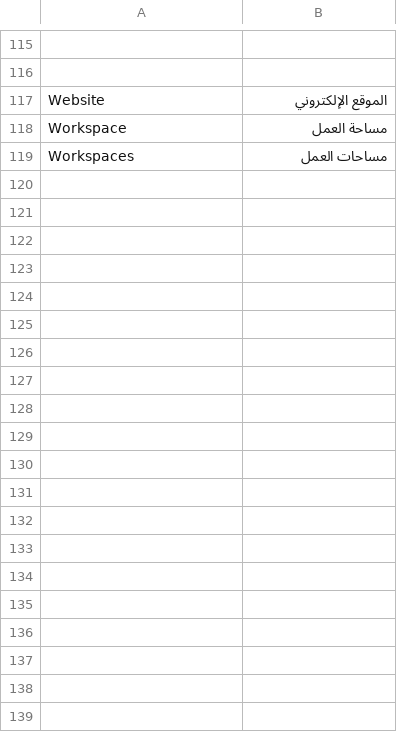
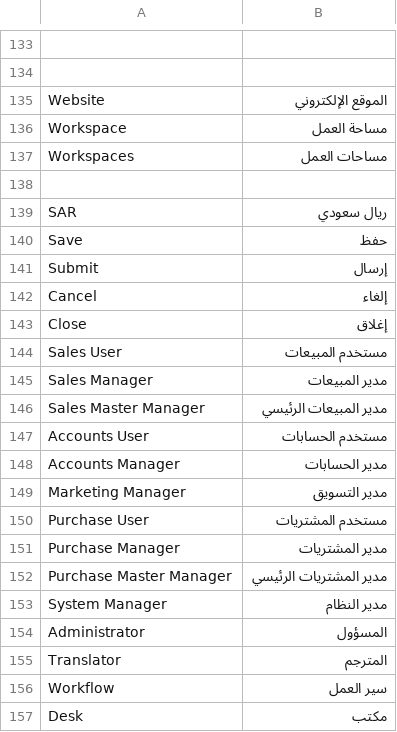
Before and after one commit to AssemBahnasy/frappe_hijri, a CSV file: frappe_hijri/translations/ar.csv, drawn as a sheet; only a part is shown, gaps mark what is left out; the diff covers the shown part only; the diff names each change by its address in the sheet, - before the commit and + after, or states it on an @@ line.

Commit message:
refractor: translating english system words

```diff
--- a/frappe_hijri/translations/ar.csv
+++ b/frappe_hijri/translations/ar.csv
+row 138: (empty)
+row 139: SAR | ريال سعودي
+row 140: Save | حفظ
+row 141: Submit | إرسال
+row 142: Cancel | إلغاء
+row 143: Close | إغلاق
+row 144: Sales User | مستخدم المبيعات
+row 145: Sales Manager | مدير المبيعات
+row 146: Sales Master Manager | مدير المبيعات الرئيسي
+row 147: Accounts User | مستخدم الحسابات
+row 148: Accounts Manager | مدير الحسابات
+row 149: Marketing Manager | مدير التسويق
+row 150: Purchase User | مستخدم المشتريات
+row 151: Purchase Manager | مدير المشتريات
+row 152: Purchase Master Manager | مدير المشتريات الرئيسي
+row 153: System Manager | مدير النظام
+row 154: Administrator | المسؤول
+row 155: Translator | المترجم
+row 156: Workflow | سير العمل
+row 157: Desk | مكتب
```
Also changed, not shown: 32 added rows elsewhere in this file.
